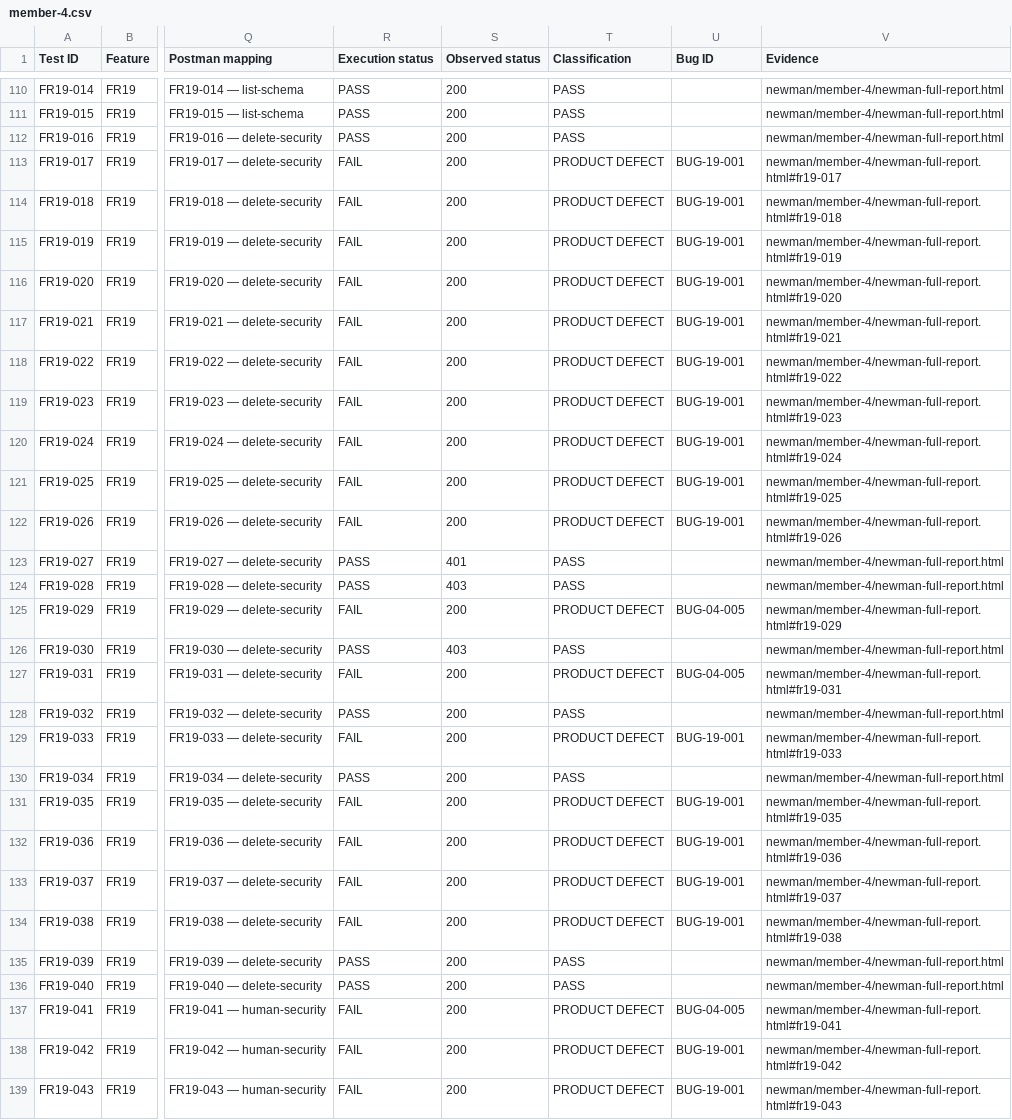
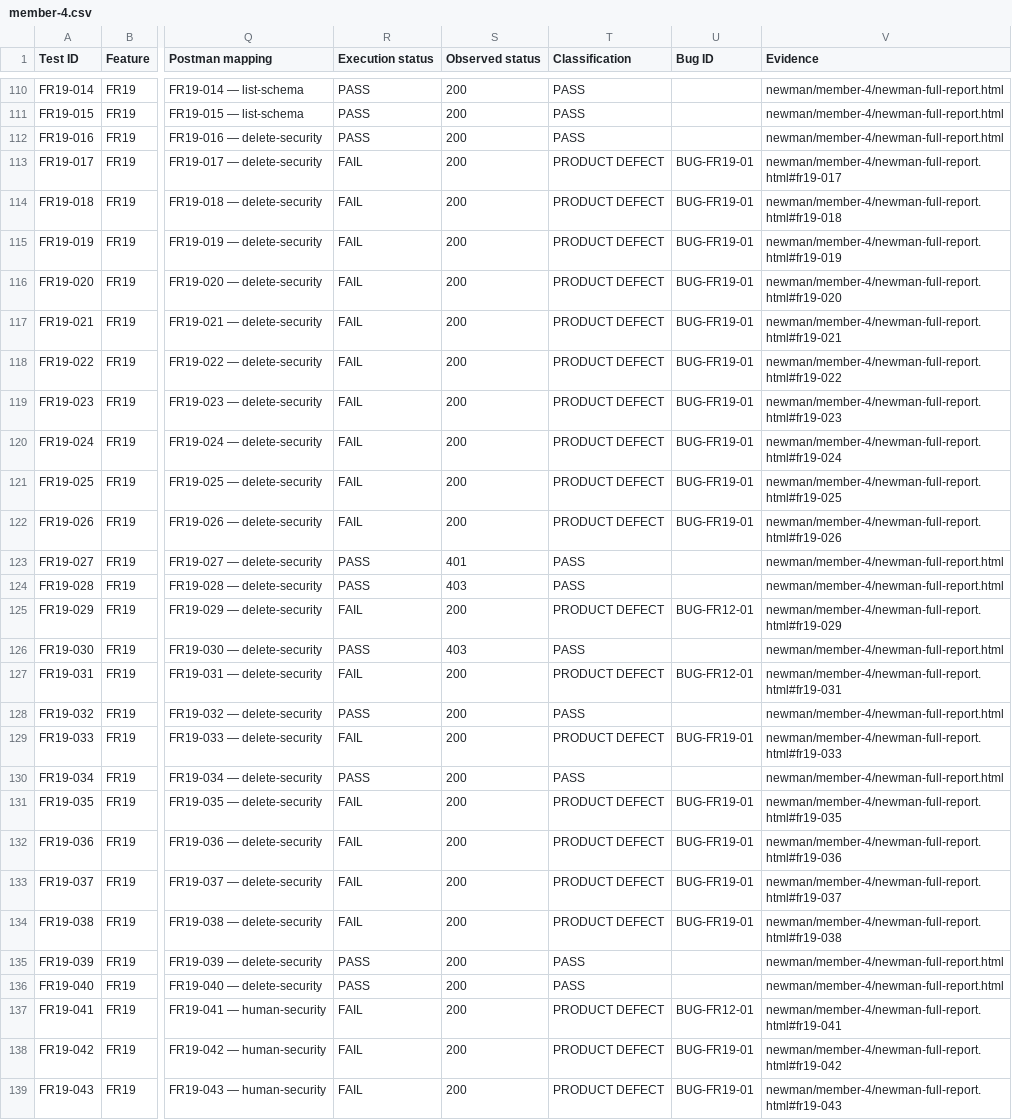
Before and after one commit to HCMUS-software-testing/HW06, a CSV file: submit/test-cases/member-4.csv, drawn as a sheet; only a part is shown, gaps mark what is left out; the diff covers the shown part only; the diff names each change by its address in the sheet, - before the commit and + after, or states it on an @@ line.

Commit message:
docs(member-4): finalize Vietnamese evidence package

```diff
--- a/submit/test-cases/member-4.csv
+++ b/submit/test-cases/member-4.csv
-U113:U122 (Bug ID): BUG-19-001
+U113:U122 (Bug ID): BUG-FR19-01
-U125 (Bug ID): BUG-04-005
+U125 (Bug ID): BUG-FR12-01
-U127 (Bug ID): BUG-04-005
+U127 (Bug ID): BUG-FR12-01
-U129 (Bug ID): BUG-19-001
+U129 (Bug ID): BUG-FR19-01
-U131:U134 (Bug ID): BUG-19-001
+U131:U134 (Bug ID): BUG-FR19-01
-U137 (Bug ID): BUG-04-005
+U137 (Bug ID): BUG-FR12-01
-U138:U139 (Bug ID): BUG-19-001
+U138:U139 (Bug ID): BUG-FR19-01
```
Also changed, not shown: 22 edited cells elsewhere in this file, 15 other files.
